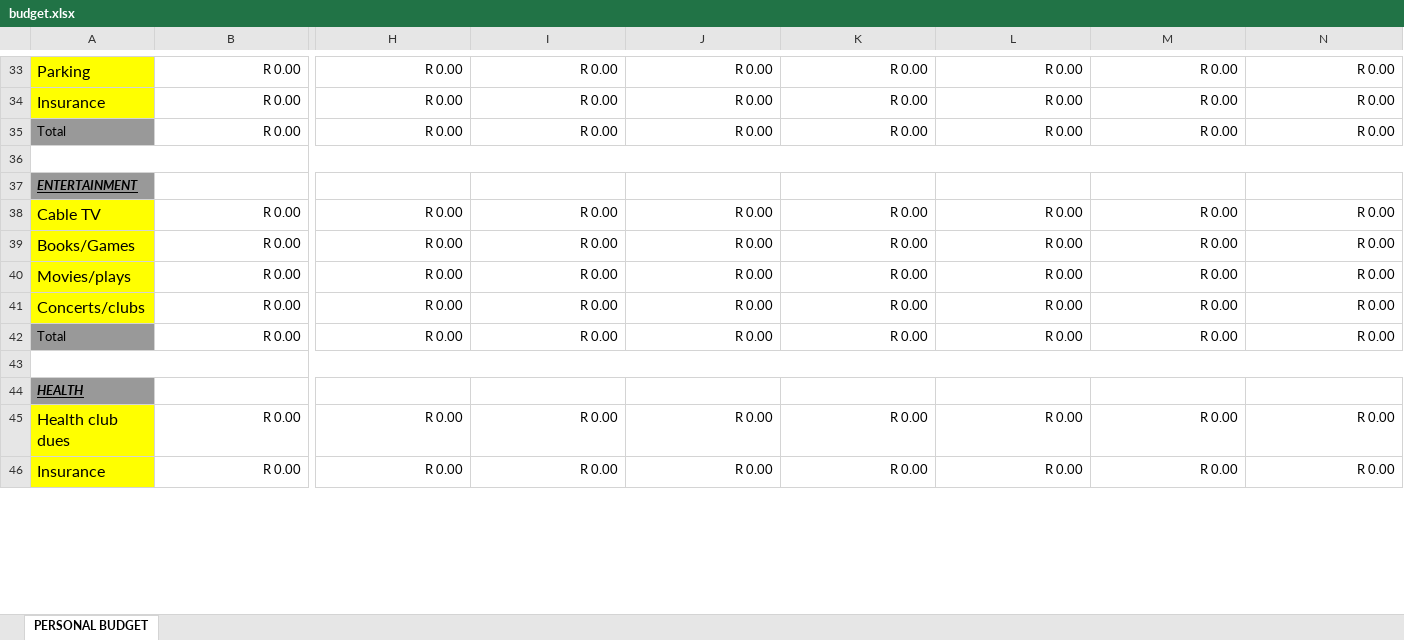
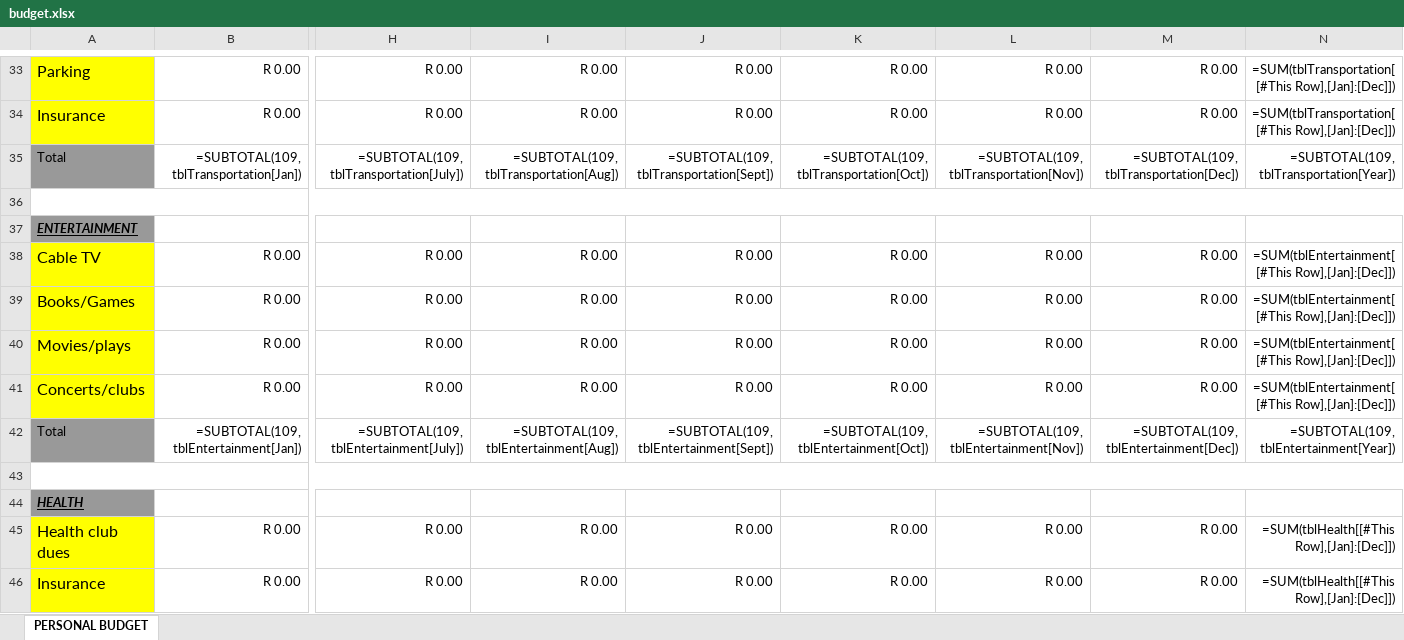
Before and after one commit to bayankhosi/BudgetApp, an Excel workbook: budget.xlsx, sheet PERSONAL BUDGET, drawn as a sheet; only a part is shown, gaps mark what is left out; values as stored, in another font and other column widths than the file's, no borders; formulas without a stored value are shown as written; conditional formats and table styles not drawn; removed rows and columns are numbered as before the commit, all else as after; rows hold the shown columns only; the diff covers the shown part only; the diff names each change by its address in the sheet, - before the commit and + after, or states it on an @@ line.

```diff
--- a/budget.xlsx (sheet PERSONAL BUDGET)
+++ b/budget.xlsx (sheet PERSONAL BUDGET)
-N33:N34: R 0.00
+N33:N34: =SUM(tblTransportation[[#This Row],[Jan]:[Dec]])
-row 35: Total | R 0.00 | R 0.00 | R 0.00 | R 0.00 | R 0.00 | R 0.00 | R 0.00 | R 0.00
+row 35: Total | =SUBTOTAL(109,tblTransportation[Jan]) | =SUBTOTAL(109,tblTransportation[July]) | =SUBTOTAL(109,tblTransportation[Aug]) | =SUBTOTAL(109,tblTransportation[Sept]) | =SUBTOTAL(109,tblTransportation[Oct]) | =SUBTOTAL(109,tblTransportation[Nov]) | =SUBTOTAL(109,tblTransportation[Dec]) | =SUBTOTAL(109,tblTransportation[Year])
-N38:N41: R 0.00
+N38:N41: =SUM(tblEntertainment[[#This Row],[Jan]:[Dec]])
-row 42: Total | R 0.00 | R 0.00 | R 0.00 | R 0.00 | R 0.00 | R 0.00 | R 0.00 | R 0.00
+row 42: Total | =SUBTOTAL(109,tblEntertainment[Jan]) | =SUBTOTAL(109,tblEntertainment[July]) | =SUBTOTAL(109,tblEntertainment[Aug]) | =SUBTOTAL(109,tblEntertainment[Sept]) | =SUBTOTAL(109,tblEntertainment[Oct]) | =SUBTOTAL(109,tblEntertainment[Nov]) | =SUBTOTAL(109,tblEntertainment[Dec]) | =SUBTOTAL(109,tblEntertainment[Year])
-N45:N46: R 0.00
+N45:N46: =SUM(tblHealth[[#This Row],[Jan]:[Dec]])
```
Also changed, not shown: 12 added rows, 12 removed rows and 55 edited cells elsewhere in this sheet, 1 other file.
